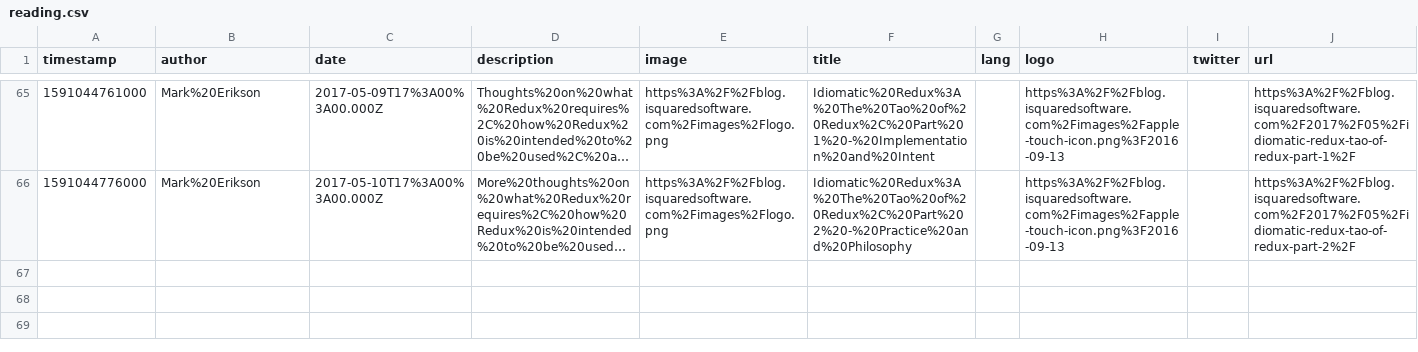
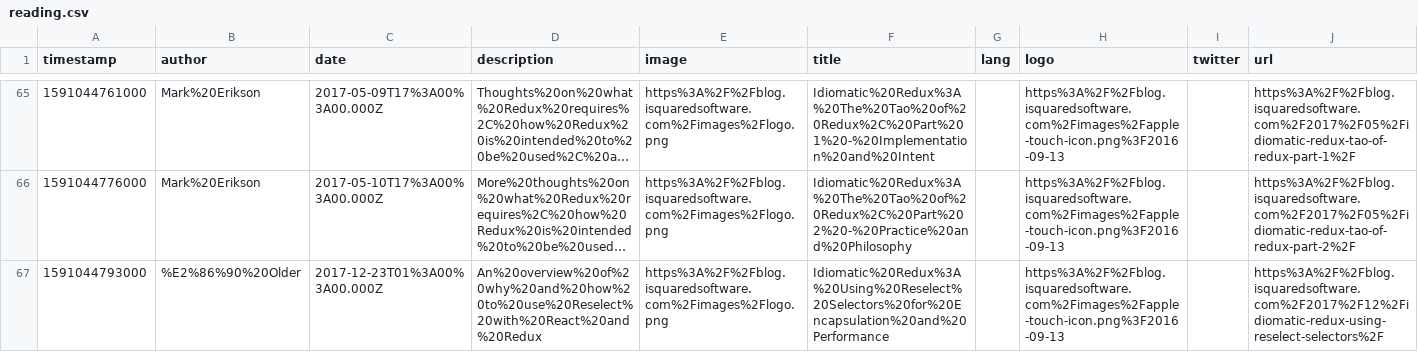
Before and after one commit to eckertalex/database, a CSV file: reading.csv, drawn as a sheet; only a part is shown, gaps mark what is left out; long unchanged cells end in …; the diff names each change by its address in the sheet, - before the commit and + after, or states it on an @@ line.

Commit message:
gitrows: Add https://blog.isquaredsoftware.com/2017/12/idiomatic-redux-using-reselect-selectors/

```diff
--- a/reading.csv
+++ b/reading.csv
+row 67: 1591044793000 | %E2%86%90%20Older | 2017-12-23T01%3A00%3A00.000Z | An%20overview%20of%20why%20and%20how%20to%20use%20Reselect%20with%20React%20and%20Redux | https%3A%2F%2Fblog.isquaredsoftware.com%2Fimages%2Flogo.png | Idiomatic%20Redux%3A%20Using%20Reselect%20Selectors%20for%20Encapsulation%20and%20Performance |  | https%3A%2F%2Fblog.isquaredsoftware.com%2Fimages%2Fapple-touch-icon.png%3F2016-09-13 |  | https%3A%2F%2Fblog.isquaredsoftware.com%2F2017%2F12%2Fidiomatic-redux-using-reselect-selectors%2F
```
